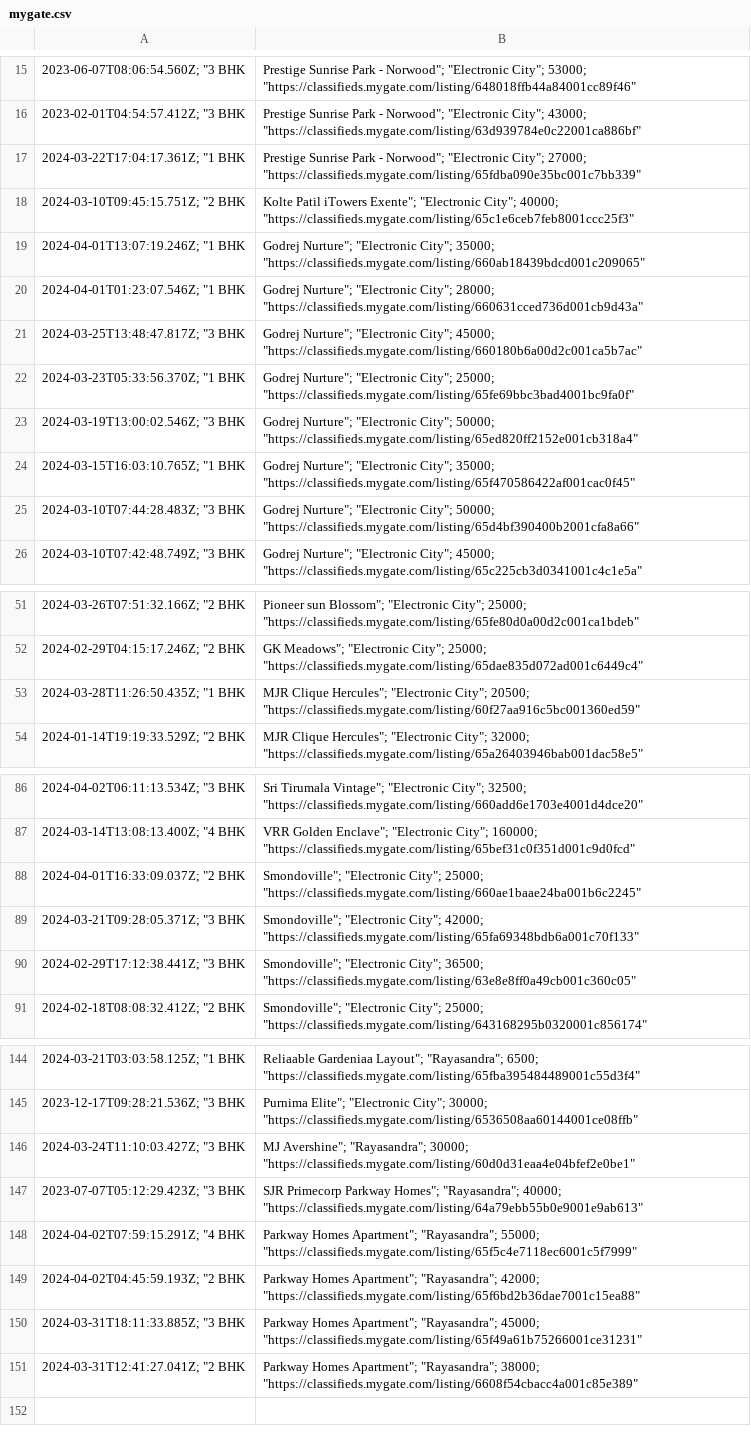
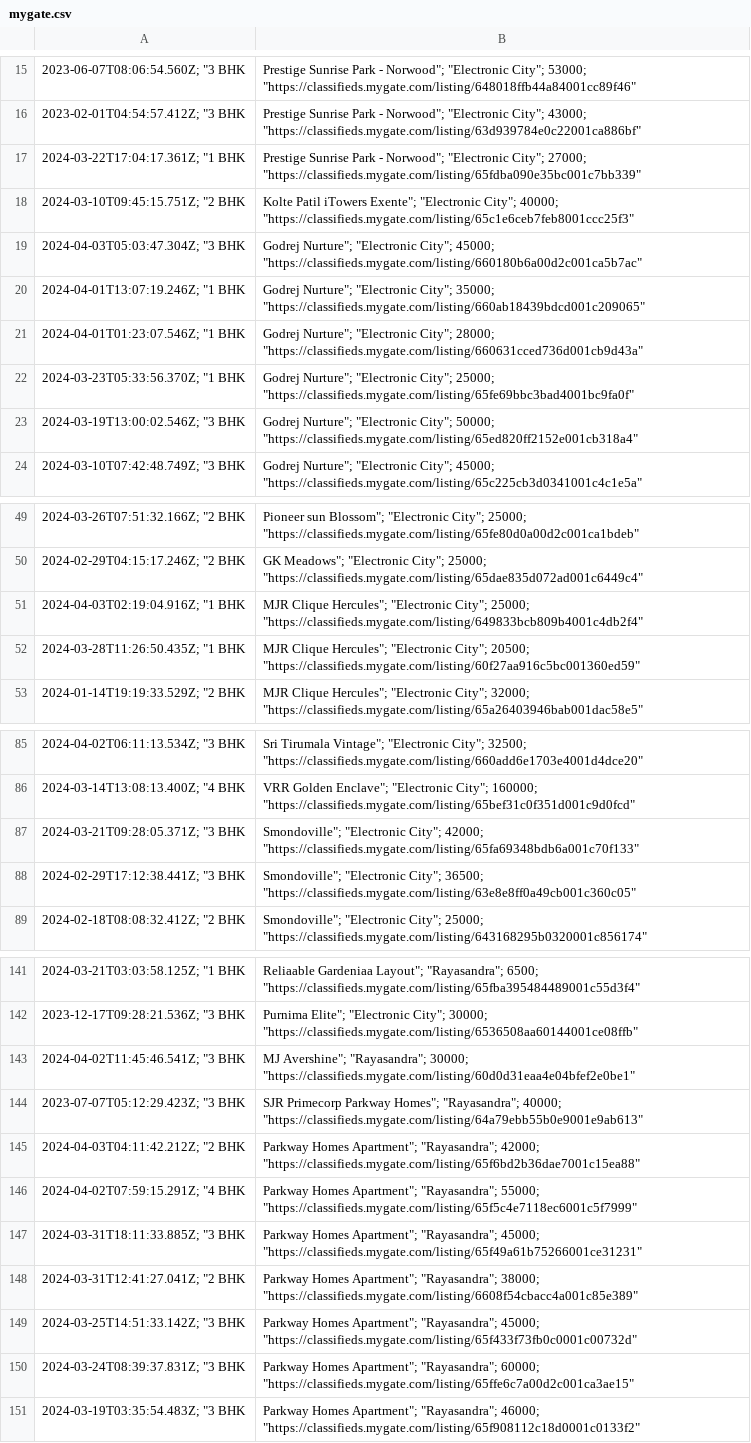
Before and after one commit to KShivendu/blr-societies, a CSV file: data/mygate.csv, drawn as a sheet; only a part is shown, gaps mark what is left out; removed rows and columns are numbered as before the commit, all else as after; the diff covers the shown part only; the diff names each change by its address in the sheet, - before the commit and + after, or states it on an @@ line.

```diff
--- a/data/mygate.csv
+++ b/data/mygate.csv
+row 19: 2024-04-03T05:03:47.304Z; "3 BHK | Godrej Nurture"; "Electronic City"; 45000; "https://classifieds.mygate.com/listing/660180b6a00d2c001ca5b7ac"
-row 21: 2024-03-25T13:48:47.817Z; "3 BHK | Godrej Nurture"; "Electronic City"; 45000; "https://classifieds.mygate.com/listing/660180b6a00d2c001ca5b7ac"
-row 24: 2024-03-15T16:03:10.765Z; "1 BHK | Godrej Nurture"; "Electronic City"; 35000; "https://classifieds.mygate.com/listing/65f470586422af001cac0f45"
-row 25: 2024-03-10T07:44:28.483Z; "3 BHK | Godrej Nurture"; "Electronic City"; 50000; "https://classifieds.mygate.com/listing/65d4bf390400b2001cfa8a66"
+row 51: 2024-04-03T02:19:04.916Z; "1 BHK | MJR Clique Hercules"; "Electronic City"; 25000; "https://classifieds.mygate.com/listing/649833bcb809b4001c4db2f4"
-row 88: 2024-04-01T16:33:09.037Z; "2 BHK | Smondoville"; "Electronic City"; 25000; "https://classifieds.mygate.com/listing/660ae1baae24ba001b6c2245"
-A143: 2024-03-24T11:10:03.427Z; "3 BHK
+A143: 2024-04-02T11:45:46.541Z; "3 BHK
+row 145: 2024-04-03T04:11:42.212Z; "2 BHK | Parkway Homes Apartment"; "Rayasandra"; 42000; "https://classifieds.mygate.com/listing/65f6bd2b36dae7001c15ea88"
-row 149: 2024-04-02T04:45:59.193Z; "2 BHK | Parkway Homes Apartment"; "Rayasandra"; 42000; "https://classifieds.mygate.com/listing/65f6bd2b36dae7001c15ea88"
+row 149: 2024-03-25T14:51:33.142Z; "3 BHK | Parkway Homes Apartment"; "Rayasandra"; 45000; "https://classifieds.mygate.com/listing/65f433f73fb0c0001c00732d"
+row 150: 2024-03-24T08:39:37.831Z; "3 BHK | Parkway Homes Apartment"; "Rayasandra"; 60000; "https://classifieds.mygate.com/listing/65ffe6c7a00d2c001ca3ae15"
+row 151: 2024-03-19T03:35:54.483Z; "3 BHK | Parkway Homes Apartment"; "Rayasandra"; 46000; "https://classifieds.mygate.com/listing/65f908112c18d0001c0133f2"
```
Also changed, not shown: 1 removed row and 3 edited cells elsewhere in this file.
